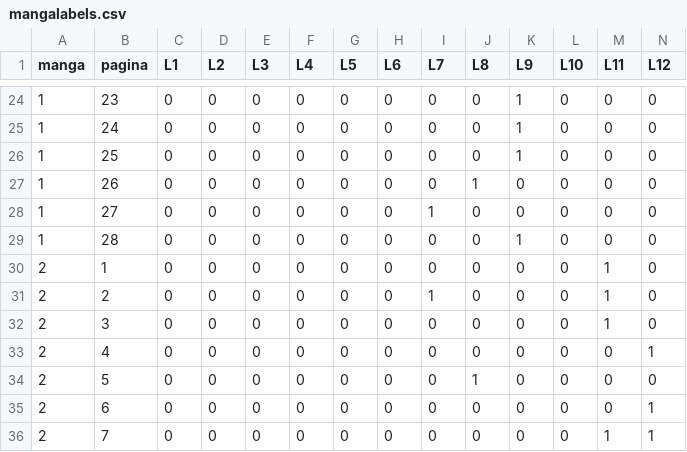
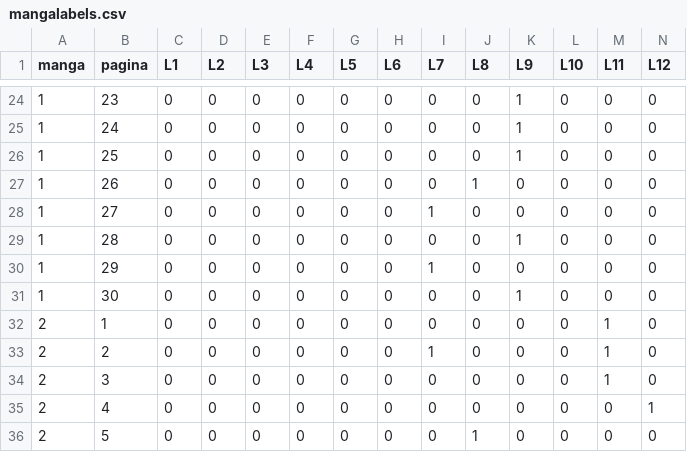
Before and after one commit to JuniorZavaleta/manga-net, a CSV file: mangalabels.csv, drawn as a sheet; only a part is shown, gaps mark what is left out; the shorter side is filled out with more unchanged rows.

Commit message:
probar cambio de url

```diff
--- a/mangalabels.csv
+++ b/mangalabels.csv
@@ -29,2 +29,4 @@ manga,pagina,L1,L2,L3,L4,L5,L6,L7,L8,L9,L10,L11,L12
 1,28,0,0,0,0,0,0,0,0,1,0,0,0
+1,29,0,0,0,0,0,0,1,0,0,0,0,0
+1,30,0,0,0,0,0,0,0,0,1,0,0,0
 2,1,0,0,0,0,0,0,0,0,0,0,1,0
```
